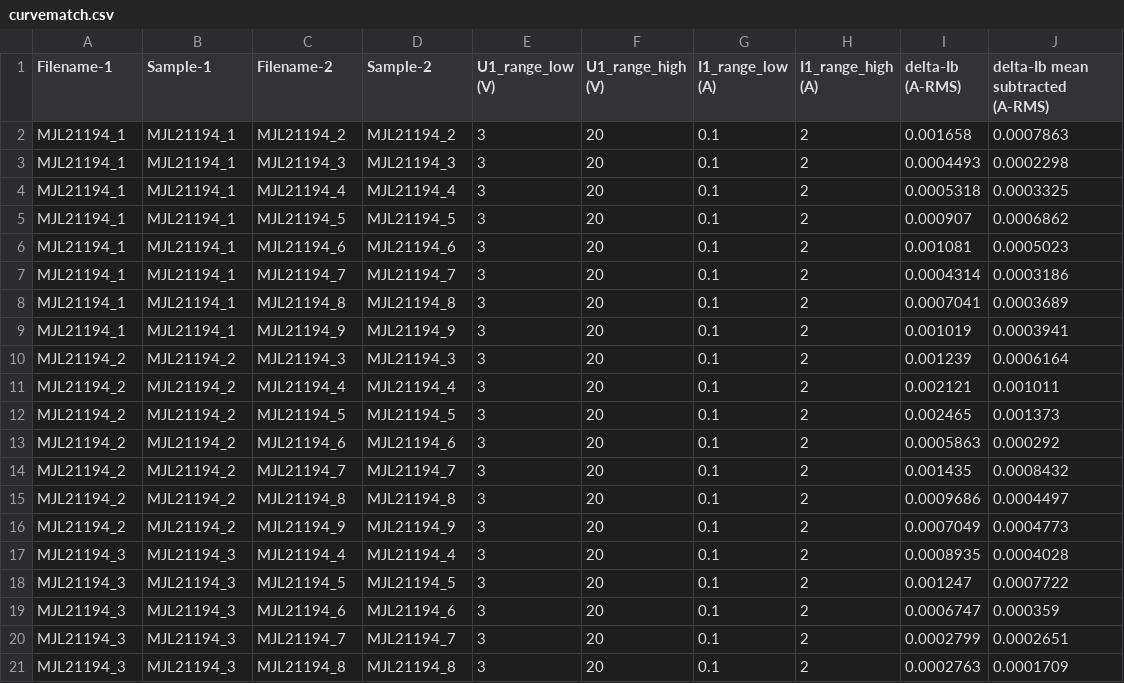
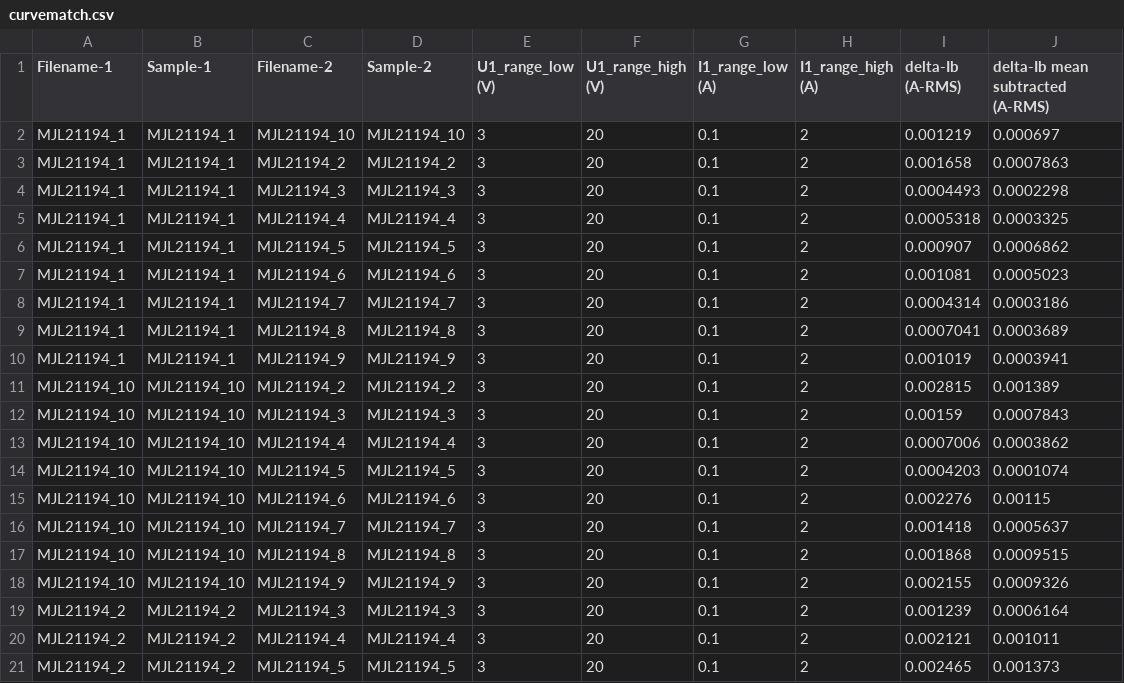
Before and after one commit to mbrennwa/curvetracedata, a CSV file: MJL21194/curvematch.csv, drawn as a sheet; only a part is shown; the shorter side is filled out with more unchanged rows; the diff names each change by its address in the sheet, - before the commit and + after, or states it on an @@ line.

```diff
--- a/MJL21194/curvematch.csv
+++ b/MJL21194/curvematch.csv
+row 2: MJL21194_1 | MJL21194_1 | MJL21194_10 | MJL21194_10 | 3 | 20 | 0.1 | 2 | 0.001219 | 0.000697
+row 11: MJL21194_10 | MJL21194_10 | MJL21194_2 | MJL21194_2 | 3 | 20 | 0.1 | 2 | 0.002815 | 0.001389
+row 12: MJL21194_10 | MJL21194_10 | MJL21194_3 | MJL21194_3 | 3 | 20 | 0.1 | 2 | 0.00159 | 0.0007843
+row 13: MJL21194_10 | MJL21194_10 | MJL21194_4 | MJL21194_4 | 3 | 20 | 0.1 | 2 | 0.0007006 | 0.0003862
+row 14: MJL21194_10 | MJL21194_10 | MJL21194_5 | MJL21194_5 | 3 | 20 | 0.1 | 2 | 0.0004203 | 0.0001074
+row 15: MJL21194_10 | MJL21194_10 | MJL21194_6 | MJL21194_6 | 3 | 20 | 0.1 | 2 | 0.002276 | 0.00115
+row 16: MJL21194_10 | MJL21194_10 | MJL21194_7 | MJL21194_7 | 3 | 20 | 0.1 | 2 | 0.001418 | 0.0005637
+row 17: MJL21194_10 | MJL21194_10 | MJL21194_8 | MJL21194_8 | 3 | 20 | 0.1 | 2 | 0.001868 | 0.0009515
+row 18: MJL21194_10 | MJL21194_10 | MJL21194_9 | MJL21194_9 | 3 | 20 | 0.1 | 2 | 0.002155 | 0.0009326
```
Also changed, not shown: MJL21194/parameters.csv, 38 other files.
